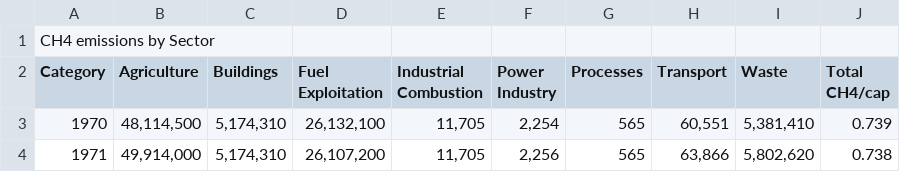
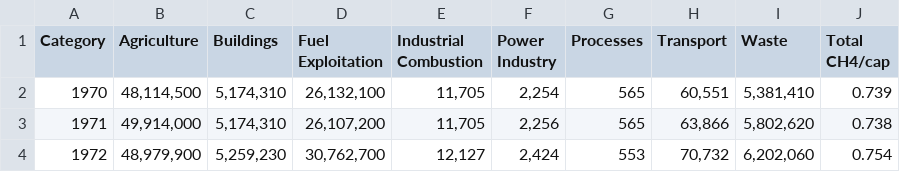
Before and after one commit to JARS-17/research-bsts-ch4, a CSV file: data/CH4-emissions-by-sector.csv, drawn as a sheet; only a part is shown; the shorter side is filled out with more unchanged rows.

```diff
--- a/data/CH4-emissions-by-sector.csv
+++ b/data/CH4-emissions-by-sector.csv
@@ -1,2 +1 @@
-CH4 emissions by Sector;;;;;;;;;
 Category;Agriculture;Buildings;Fuel Exploitation;Industrial Combustion;Power Industry;Processes;Transport;Waste;Total CH4/cap
```
Also changed, not shown: 18 other files.
